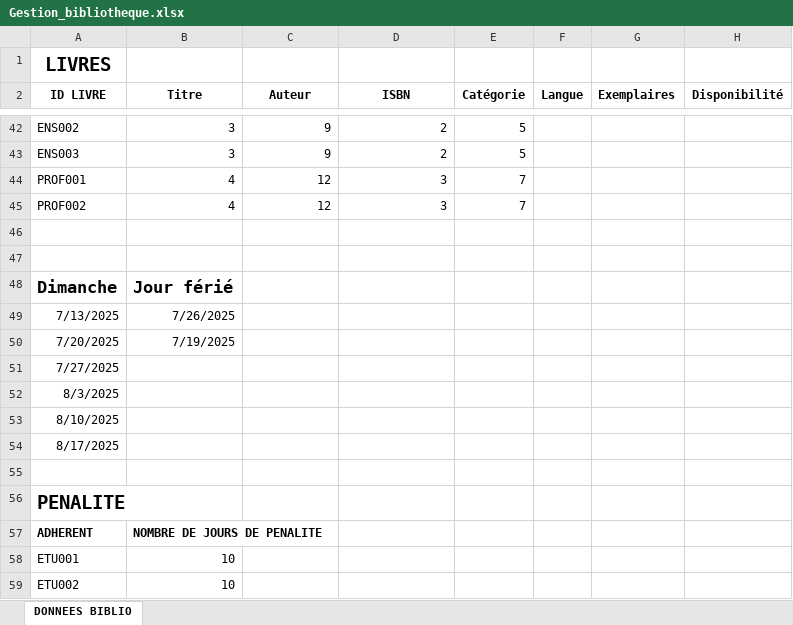
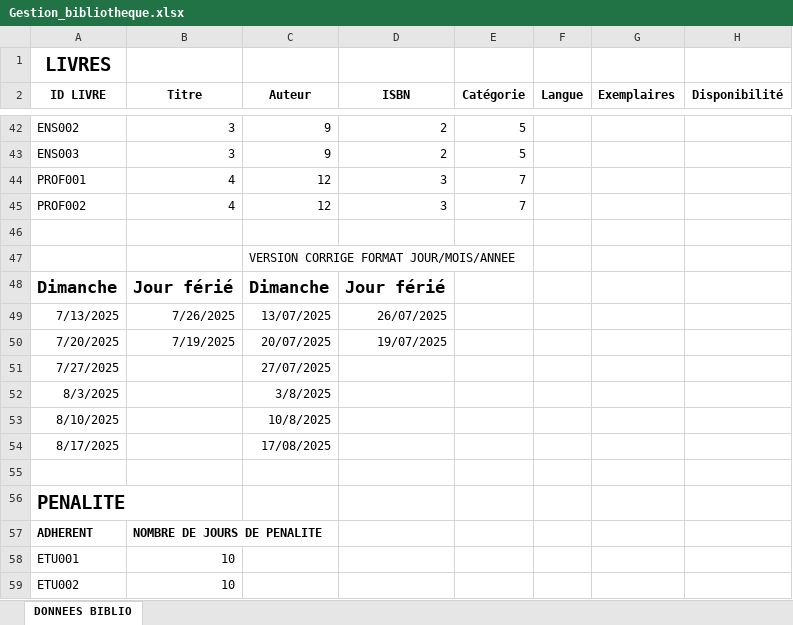
Before and after one commit to ZoaraMas/Bibliotech, an Excel workbook: Gestion_bibliotheque.xlsx, sheet DONNEES BIBLIO, drawn as a sheet; only a part is shown, gaps mark what is left out; values as stored, in another font and other column widths than the file's, no borders; the diff names each change by its address in the sheet, - before the commit and + after, or states it on an @@ line.

```diff
--- a/Gestion_bibliotheque.xlsx (sheet DONNEES BIBLIO)
+++ b/Gestion_bibliotheque.xlsx (sheet DONNEES BIBLIO)
-C47 (Auteur): (empty)
+C47 (Auteur): VERSION CORRIGE FORMAT JOUR/MOIS/ANNEE
-C48 (Auteur): (empty)
+C48 (Auteur): Dimanche
-D48 (ISBN): (empty)
+D48 (ISBN): Jour férié
-C49 (Auteur): (empty)
+C49 (Auteur): 13/07/2025
-D49 (ISBN): (empty)
+D49 (ISBN): 26/07/2025
-C50 (Auteur): (empty)
+C50 (Auteur): 20/07/2025
-D50 (ISBN): (empty)
+D50 (ISBN): 19/07/2025
-C51 (Auteur): (empty)
+C51 (Auteur): 27/07/2025
-C52 (Auteur): (empty)
+C52 (Auteur): 3/8/2025
-C53 (Auteur): (empty)
+C53 (Auteur): 10/8/2025
-C54 (Auteur): (empty)
+C54 (Auteur): 17/08/2025
```
Also changed, not shown: 30 other files.
